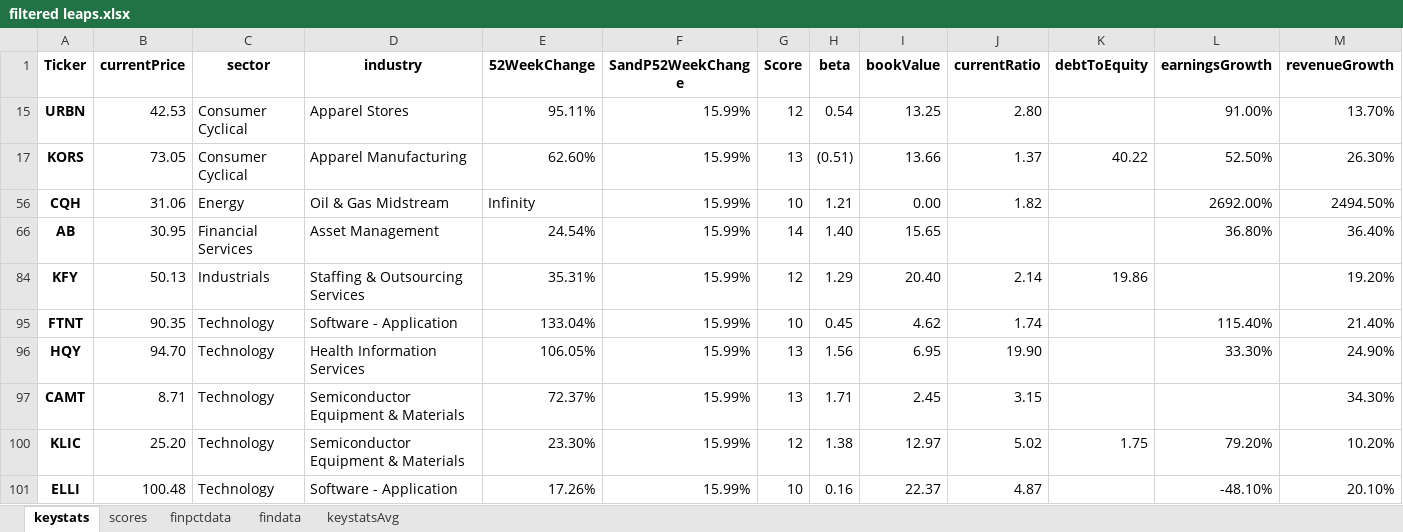
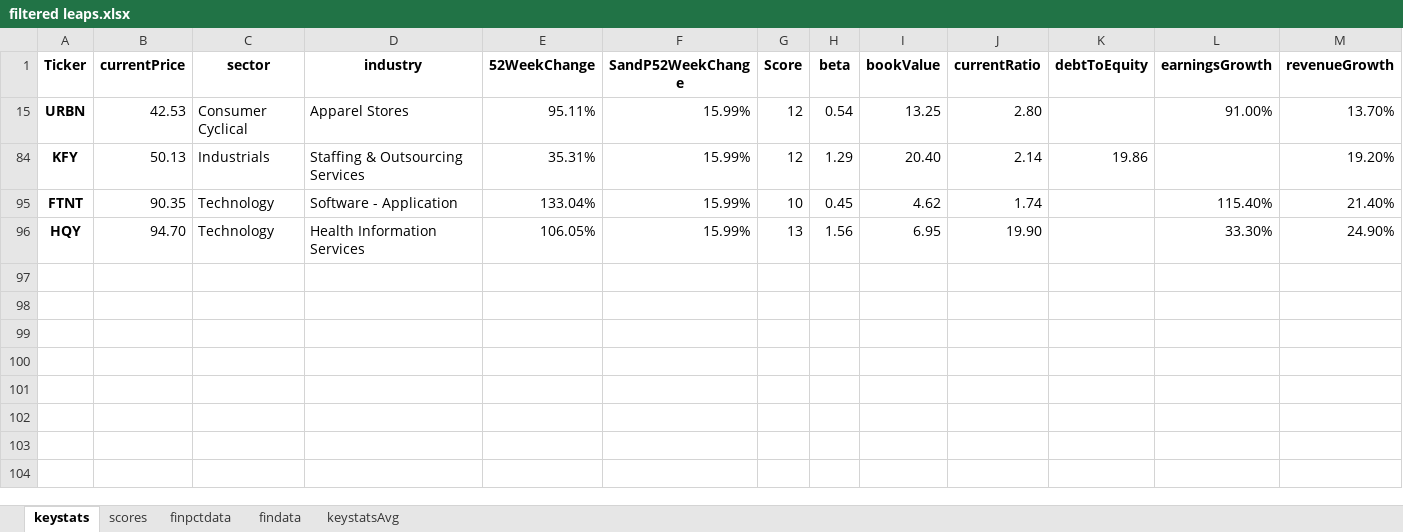
Before and after one commit to aspiringfastlaner/Single-Name-Testing, an Excel workbook: Earnings Pulling/filtered leaps.xlsx, sheet keystats, drawn as a sheet; only a part is shown; values as stored, in another font and other column widths than the file's, no borders; rows hold the shown columns only; the diff names each change by its address in the sheet, - before the commit and + after, or states it on an @@ line.

```diff
--- a/Earnings Pulling/filtered leaps.xlsx (sheet keystats)
+++ b/Earnings Pulling/filtered leaps.xlsx (sheet keystats)
@@ row 17 hidden: KORS | 73.05 | Consumer Cyclical | Apparel Manufacturing | 62.60% | 15.99% | 13 | (0.51) | 13.66 | 1.37 | 40.22 | 52.50% | 26.30% @@
@@ row 56 hidden: CQH | 31.06 | Energy | Oil & Gas Midstream | Infinity | 15.99% | 10 | 1.21 | 0.00 | 1.82 |  | 2692.00% | 2494.50% @@
@@ row 66 hidden: AB | 30.95 | Financial Services | Asset Management | 24.54% | 15.99% | 14 | 1.40 | 15.65 |  |  | 36.80% | 36.40% @@
@@ row 97 hidden: CAMT | 8.71 | Technology | Semiconductor Equipment & Materials | 72.37% | 15.99% | 13 | 1.71 | 2.45 | 3.15 |  |  | 34.30% @@
@@ row 100 hidden: KLIC | 25.20 | Technology | Semiconductor Equipment & Materials | 23.30% | 15.99% | 12 | 1.38 | 12.97 | 5.02 | 1.75 | 79.20% | 10.20% @@
@@ row 101 hidden: ELLI | 100.48 | Technology | Software - Application | 17.26% | 15.99% | 10 | 0.16 | 22.37 | 4.87 |  | -48.10% | 20.10% @@
```
Also changed, not shown: 4 other files.
